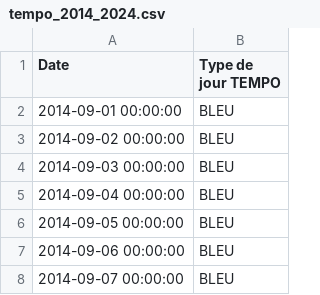
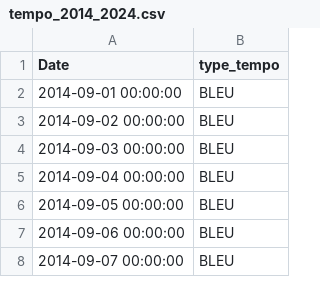
Before and after one commit to GreenForecast-Squad/energetic-stress-production, a CSV file: clean_datasets/tempo_2014_2024.csv, drawn as a sheet; only a part is shown.

```diff
--- a/clean_datasets/tempo_2014_2024.csv
+++ b/clean_datasets/tempo_2014_2024.csv
@@ -1,2 +1,2 @@
-Date,Type de jour TEMPO
+Date,type_tempo
 2014-09-01 00:00:00,BLEU
```
Also changed, not shown: 2 other files.
